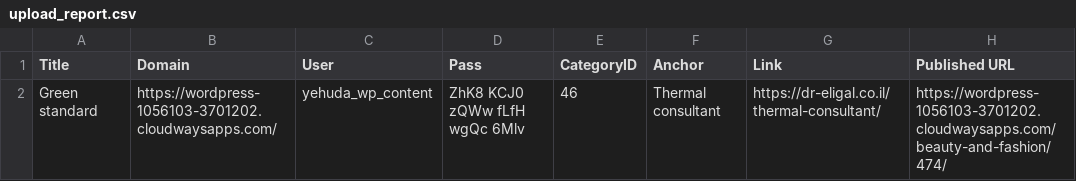
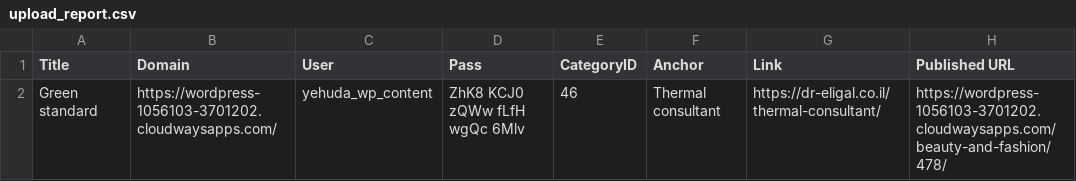
Before and after one commit to yehudawin/wp-content, a CSV file: upload_report.csv, drawn as a sheet.

```diff
--- a/upload_report.csv
+++ b/upload_report.csv
@@ -1,2 +1,2 @@
 Title,Domain,User,Pass,CategoryID,Anchor,Link,Published URL
-Green standard,https://wordpress-1056103-3701202.cloudwaysapps.com/,yehuda_wp_content,ZhK8 KCJ0 zQWw fLfH wgQc 6Mlv,46,Thermal consultant,https://dr-eligal.co.il/thermal-consultant/,https://wordpress-1056103-3701202.cloudwaysapps.com/beauty-and-fashion/474/
+Green standard,https://wordpress-1056103-3701202.cloudwaysapps.com/,yehuda_wp_content,ZhK8 KCJ0 zQWw fLfH wgQc 6Mlv,46,Thermal consultant,https://dr-eligal.co.il/thermal-consultant/,https://wordpress-1056103-3701202.cloudwaysapps.com/beauty-and-fashion/478/
```
Also changed, not shown: 2 other files.
